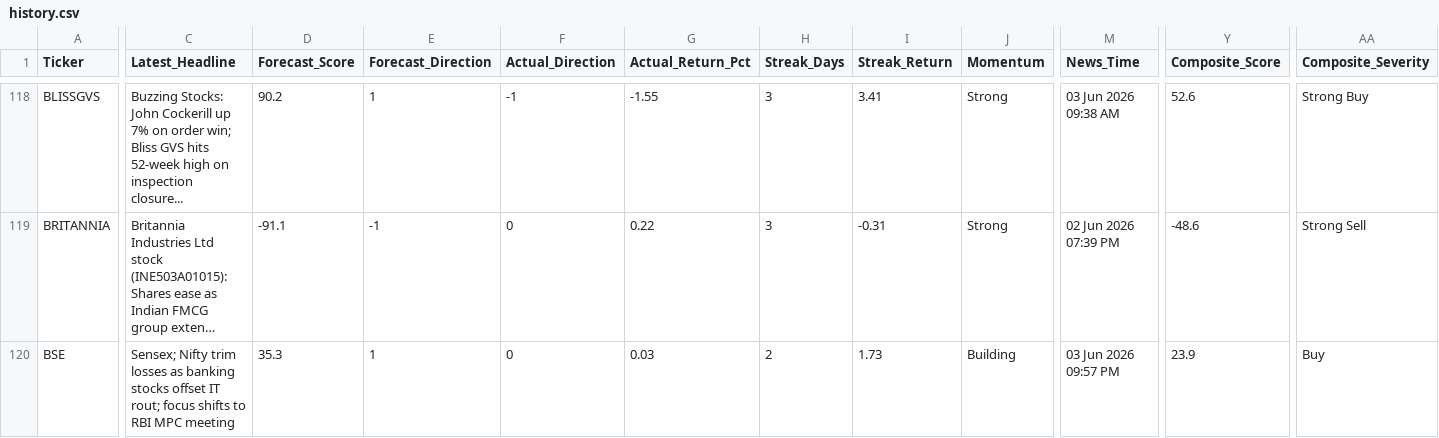
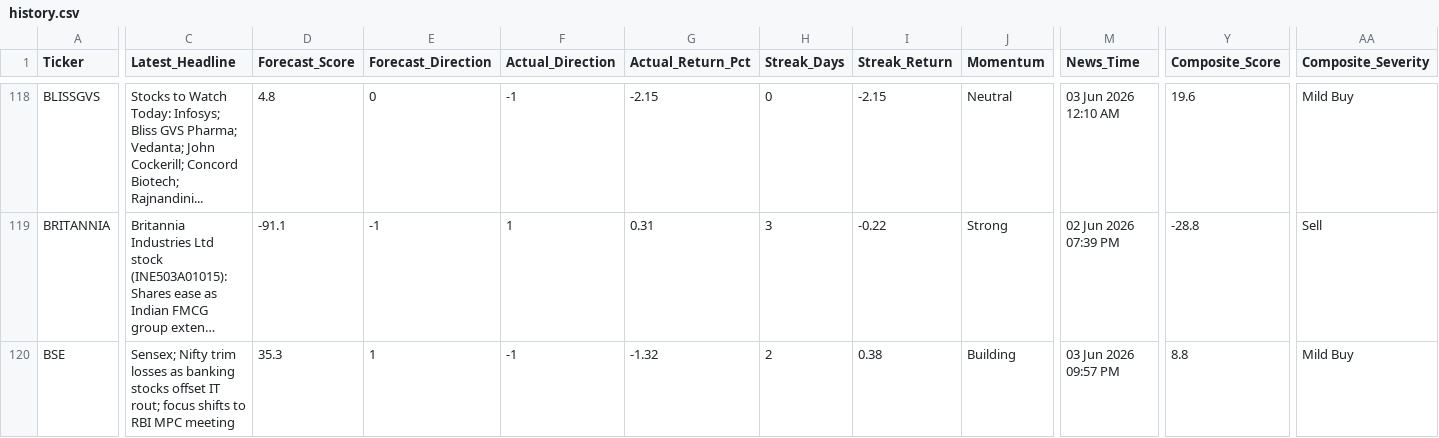
Before and after one commit to rupak-sarkar/xchart-app, a CSV file: history.csv, drawn as a sheet; only a part is shown, gaps mark what is left out; long unchanged cells end in …; the diff covers the shown part only; the diff names each change by its address in the sheet, - before the commit and + after, or states it on an @@ line.

```diff
--- a/history.csv
+++ b/history.csv
-C118 (Latest_Headline): Buzzing Stocks: John Cockerill up 7% on order win; Bliss GVS hits 52-week high on inspection closure...
+C118 (Latest_Headline): Stocks to Watch Today: Infosys; Bliss GVS Pharma; Vedanta; John Cockerill; Concord Biotech; Rajnandini...
-D118 (Forecast_Score): 90.2
+D118 (Forecast_Score): 4.8
-E118 (Forecast_Direction): 1
+E118 (Forecast_Direction): 0
-G118 (Actual_Return_Pct): -1.55
+G118 (Actual_Return_Pct): -2.15
-H118 (Streak_Days): 3
+H118 (Streak_Days): 0
-I118 (Streak_Return): 3.41
+I118 (Streak_Return): -2.15
-J118 (Momentum): Strong
+J118 (Momentum): Neutral
-M118 (News_Time): 03 Jun 2026 09:38 AM
+M118 (News_Time): 03 Jun 2026 12:10 AM
-Y118 (Composite_Score): 52.6
+Y118 (Composite_Score): 19.6
-AA118 (Composite_Severity): Strong Buy
+AA118 (Composite_Severity): Mild Buy
-F119 (Actual_Direction): 0
+F119 (Actual_Direction): 1
-G119 (Actual_Return_Pct): 0.22
+G119 (Actual_Return_Pct): 0.31
-I119 (Streak_Return): -0.31
+I119 (Streak_Return): -0.22
-Y119 (Composite_Score): -48.6
+Y119 (Composite_Score): -28.8
-AA119 (Composite_Severity): Strong Sell
+AA119 (Composite_Severity): Sell
-F120 (Actual_Direction): 0
+F120 (Actual_Direction): -1
-G120 (Actual_Return_Pct): 0.03
+G120 (Actual_Return_Pct): -1.32
-I120 (Streak_Return): 1.73
+I120 (Streak_Return): 0.38
-Y120 (Composite_Score): 23.9
+Y120 (Composite_Score): 8.8
-AA120 (Composite_Severity): Buy
+AA120 (Composite_Severity): Mild Buy
```
Also changed, not shown: 1 removed row and 151 edited cells elsewhere in this file, data.csv, 1 other file.
